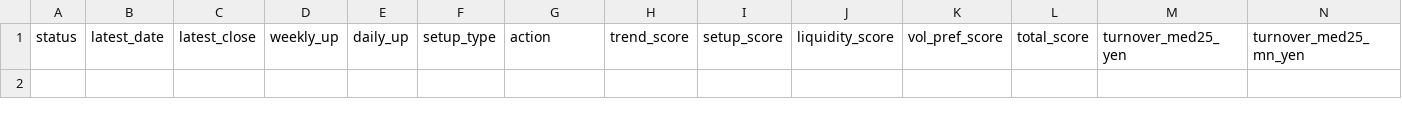
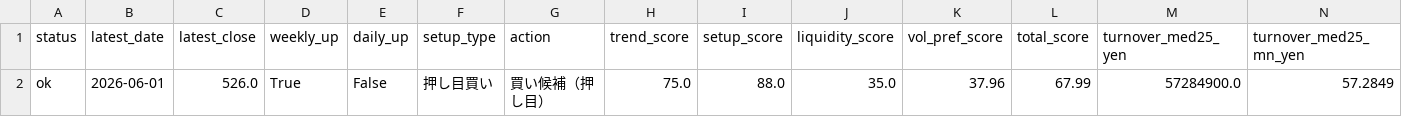
Before and after one commit to bosonization/kabu8-dashboard, a CSV file: dashboard_data/technical_buy_candidates.csv, drawn as a sheet; only a part is shown; rows hold the shown columns only; the diff names each change by its address in the sheet, - before the commit and + after, or states it on an @@ line.

```diff
--- a/dashboard_data/technical_buy_candidates.csv
+++ b/dashboard_data/technical_buy_candidates.csv
+row 2: ok | 2026-06-01 | 526.0 | True | False | 押し目買い | 買い候補（押し目） | 75.0 | 88.0 | 35.0 | 37.96 | 67.99 | 57284900.0 | 57.2849
```
Also changed, not shown: dashboard_data/ifd_candidates_all.csv, dashboard_data/technical_priority_watchlist.csv, 4 other files.
